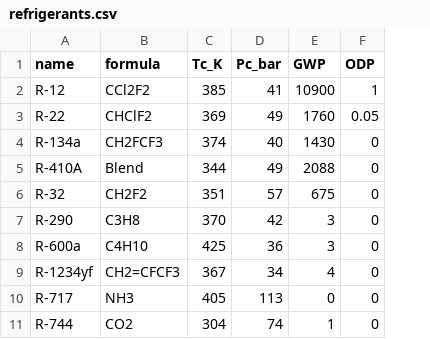
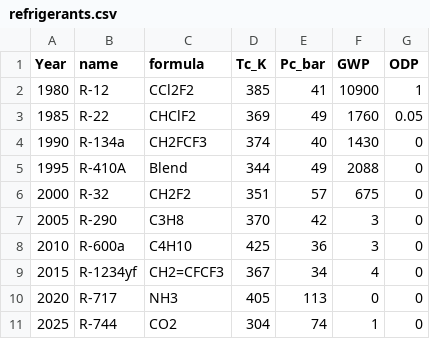
Before and after one commit to macarron1112/sasas, a CSV file: refrigerants.csv, drawn as a sheet; the diff names each change by its address in the sheet, - before the commit and + after, or states it on an @@ line.

Commit message:
Update refrigerants.csv

```diff
--- a/refrigerants.csv
+++ b/refrigerants.csv
+column A (Year), rows 2-11: 1980 | 1985 | 1990 | 1995 | 2000 | 2005 | 2010 | 2015 | 2020 | 2025
```
